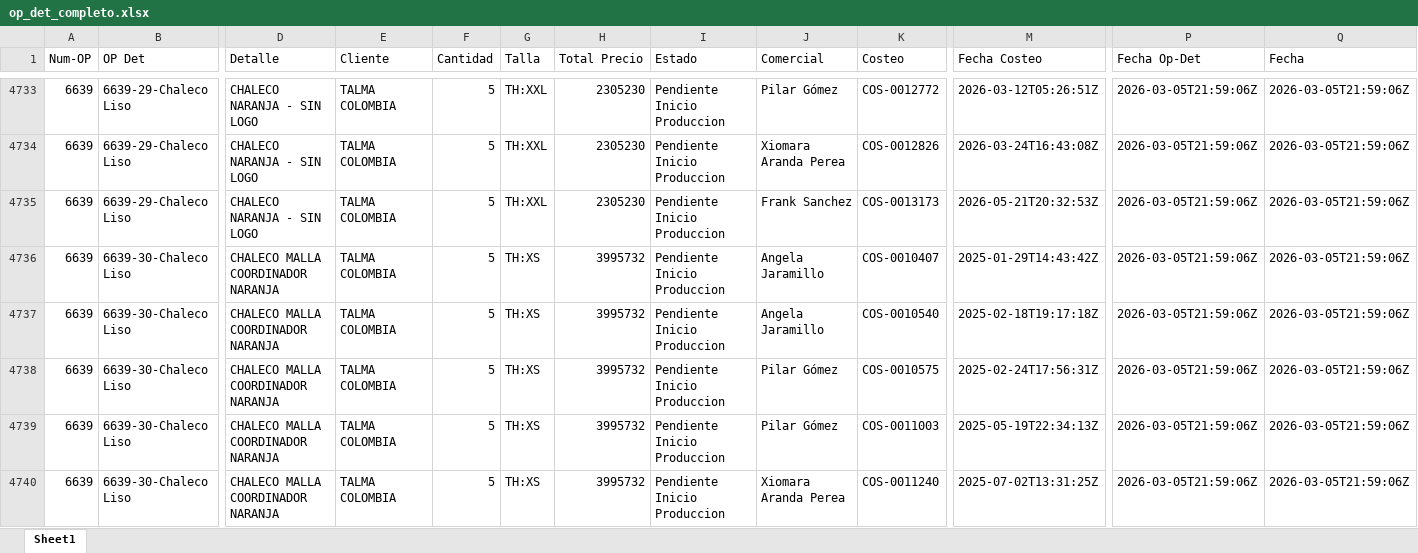
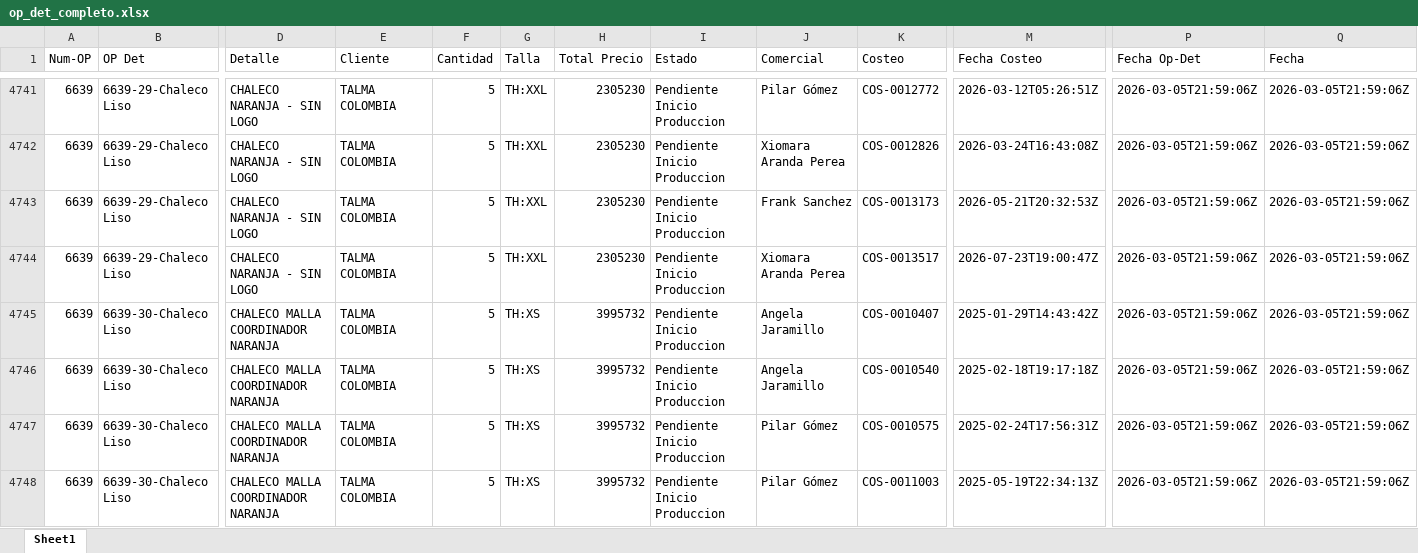
Before and after one commit to LalaSolarteW/actualizacion-ops-produccion, an Excel workbook: op_det_completo.xlsx, sheet Sheet1, drawn as a sheet; only a part is shown, gaps mark what is left out; the shorter side is filled out with more unchanged rows; values as stored, in another font and other column widths than the file's, no borders; rows hold the shown columns only; the diff covers the shown part only; the diff names each change by its address in the sheet, - before the commit and + after, or states it on an @@ line.

```diff
--- a/op_det_completo.xlsx (sheet Sheet1)
+++ b/op_det_completo.xlsx (sheet Sheet1)
+row 4744: 6639 | 6639-29-Chaleco Liso | CHALECO NARANJA - SIN LOGO | TALMA COLOMBIA | 5 | TH:XXL | 2305230 | Pendiente Inicio Produccion | Xiomara Aranda Perea | COS-0013517 | 2026-07-23T19:00:47Z | 2026-03-05T21:59:06Z | 2026-03-05T21:59:06Z
```
Also changed, not shown: 86 added rows elsewhere in this sheet, op_det_os.xlsx.
